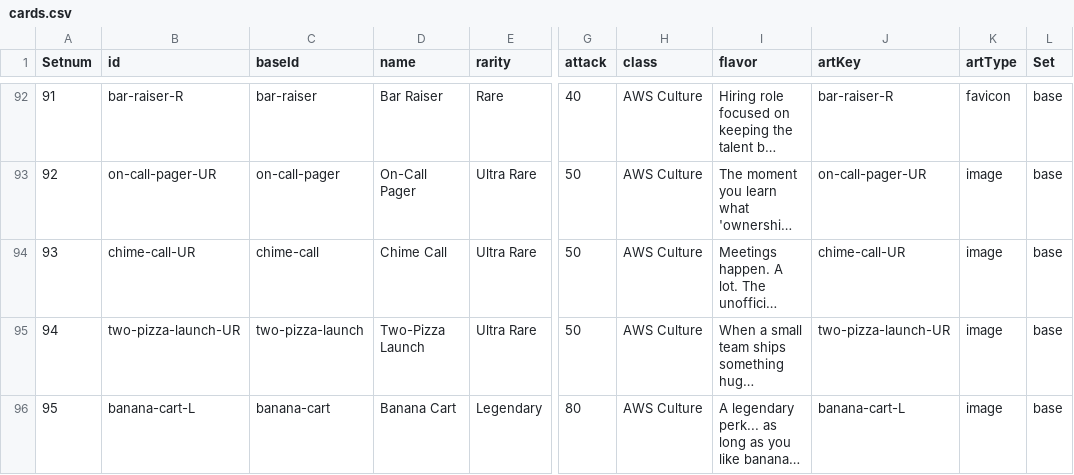
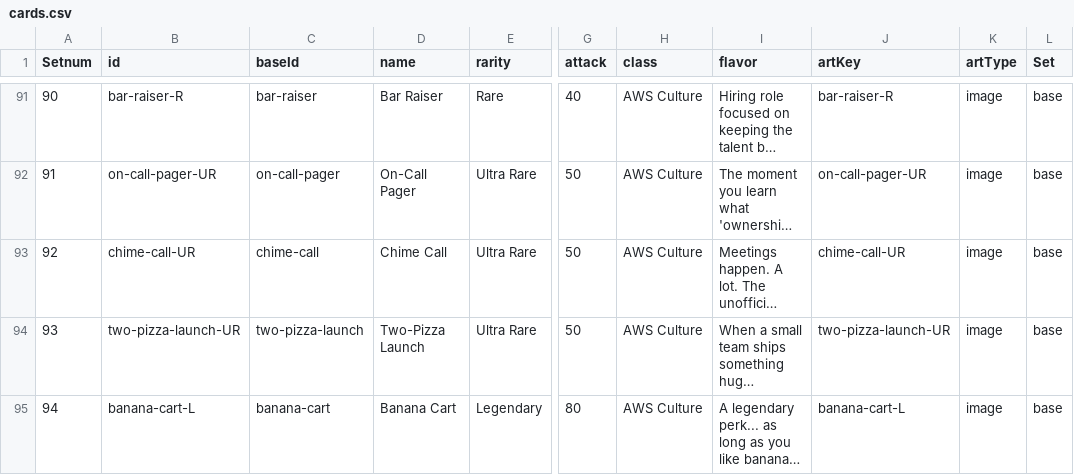
Before and after one commit to sun-diane/cloud-cards, a CSV file: src/data/cards.csv, drawn as a sheet; only a part is shown, gaps mark what is left out; long unchanged cells end in …; addresses are those after the commit; the diff covers the shown part only; the diff names each change by its address in the sheet, - before the commit and + after, or states it on an @@ line.

```diff
--- a/src/data/cards.csv
+++ b/src/data/cards.csv
@@ column A (Setnum) renumbered from row 65 down @@
-K91 (artType): favicon
+K91 (artType): image
```
Also changed, not shown: 1 removed row and 46 edited cells elsewhere in this file.
